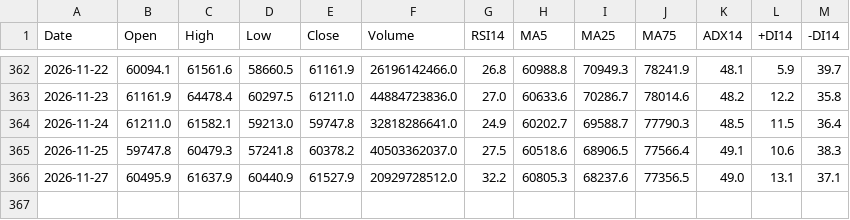
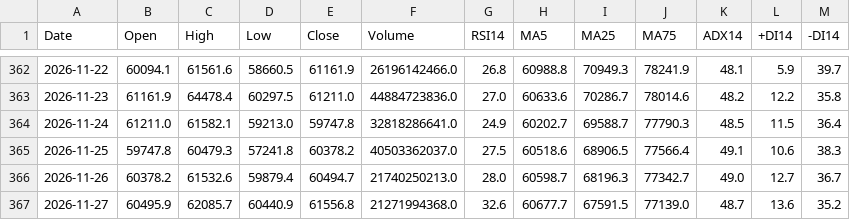
Before and after one commit to yamaccu/marketdata, a CSV file: data/bitcoin.csv, drawn as a sheet; only a part is shown, gaps mark what is left out.

```diff
--- a/data/bitcoin.csv
+++ b/data/bitcoin.csv
@@ -365,2 +365,3 @@ Date,Open,High,Low,Close,Volume,RSI14,MA5,MA25,MA75,ADX14,+DI14,-DI14
 2026-11-25,59747.8,60479.3,57241.8,60378.2,40503362037.0,27.5,60518.6,68906.5,77566.4,49.1,10.6,38.3
-2026-11-27,60495.9,61637.9,60440.9,61527.9,20929728512.0,32.2,60805.3,68237.6,77356.5,49.0,13.1,37.1
+2026-11-26,60378.2,61532.6,59879.4,60494.7,21740250213.0,28.0,60598.7,68196.3,77342.7,49.0,12.7,36.7
+2026-11-27,60495.9,62085.7,60440.9,61556.8,21271994368.0,32.6,60677.7,67591.5,77139.0,48.7,13.6,35.2
```
Also changed, not shown: data/1360_1h.csv, data/1579_1h.csv, 41 other files.
